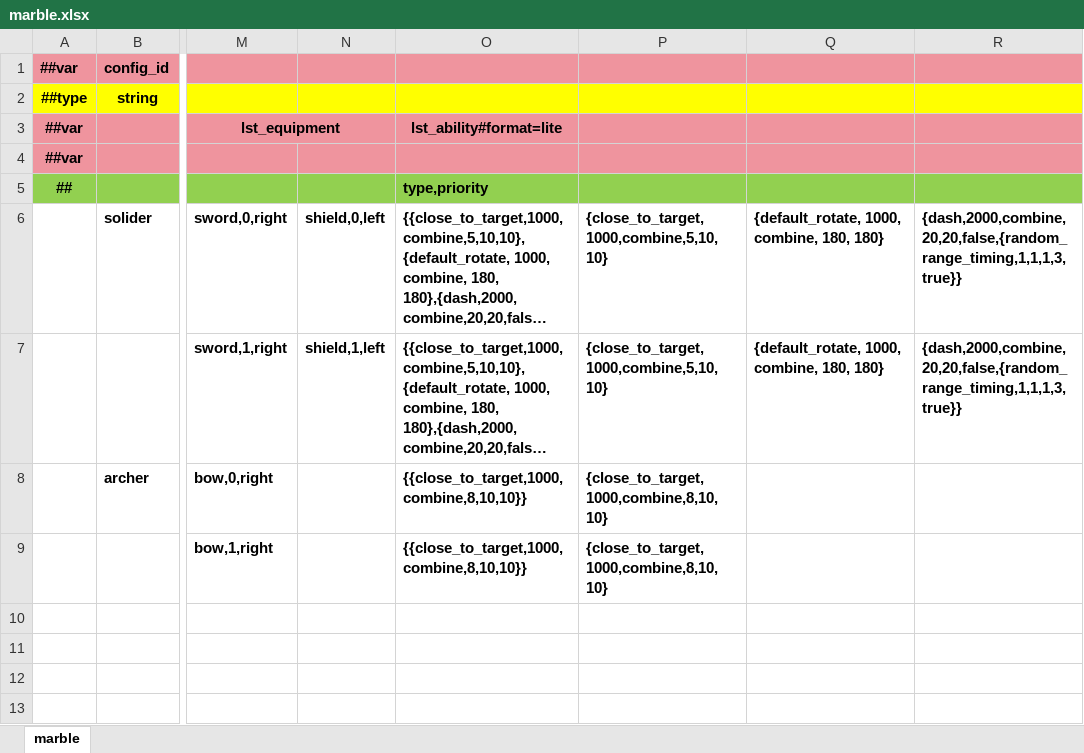
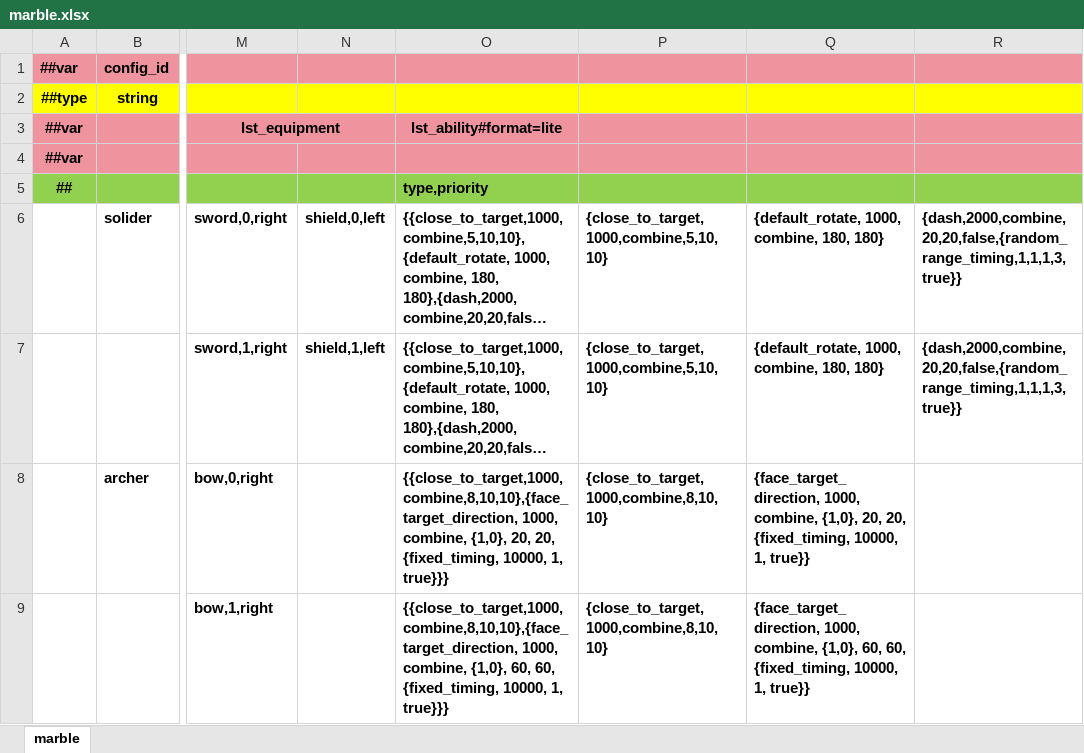
Before and after one commit to INSSRumia/TEngine, an Excel workbook: Configs/GameConfig/Datas/marble.xlsx, sheet marble, drawn as a sheet; only a part is shown, gaps mark what is left out; long unchanged cells end in …; values as stored, in another font and other column widths than the file's, no borders; the diff names each change by its address in the sheet, - before the commit and + after, or states it on an @@ line.

Commit message:
feat: 添加 MarbleFaceTargetDirectionAbility 及其配置，优化角色朝向目标的能力

```diff
--- a/Configs/GameConfig/Datas/marble.xlsx (sheet marble)
+++ b/Configs/GameConfig/Datas/marble.xlsx (sheet marble)
-O8: {{close_to_target,1000,combine,8,10,10}}
+O8: {{close_to_target,1000,combine,8,10,10},{face_target_direction, 1000, combine, {1,0}, 20, 20, {fixed_timing, 10000, 1, true}}}
-Q8: (empty)
+Q8: {face_target_direction, 1000, combine, {1,0}, 20, 20, {fixed_timing, 10000, 1, true}}
-O9: {{close_to_target,1000,combine,8,10,10}}
+O9: {{close_to_target,1000,combine,8,10,10},{face_target_direction, 1000, combine, {1,0}, 60, 60, {fixed_timing, 10000, 1, true}}}
-Q9: (empty)
+Q9: {face_target_direction, 1000, combine, {1,0}, 60, 60, {fixed_timing, 10000, 1, true}}
```
Also changed, not shown: Configs/GameConfig/Datas/equip.xlsx, 18 other files.
